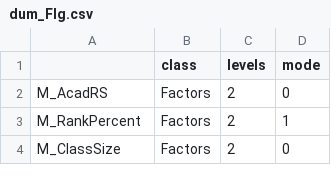
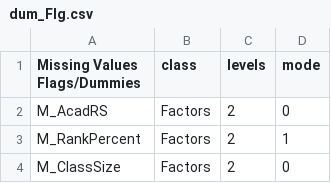
Before and after one commit to ruoning88/ISA491-Project, a CSV file: dum_Flg.csv, drawn as a sheet; only a part is shown.

Commit message:
Update dum_Flg.csv

```diff
--- a/dum_Flg.csv
+++ b/dum_Flg.csv
@@ -1,2 +1,2 @@
-"","class","levels","mode"
+"Missing Values Flags/Dummies","class","levels","mode"
 "M_AcadRS","Factors",2,"0"
```
